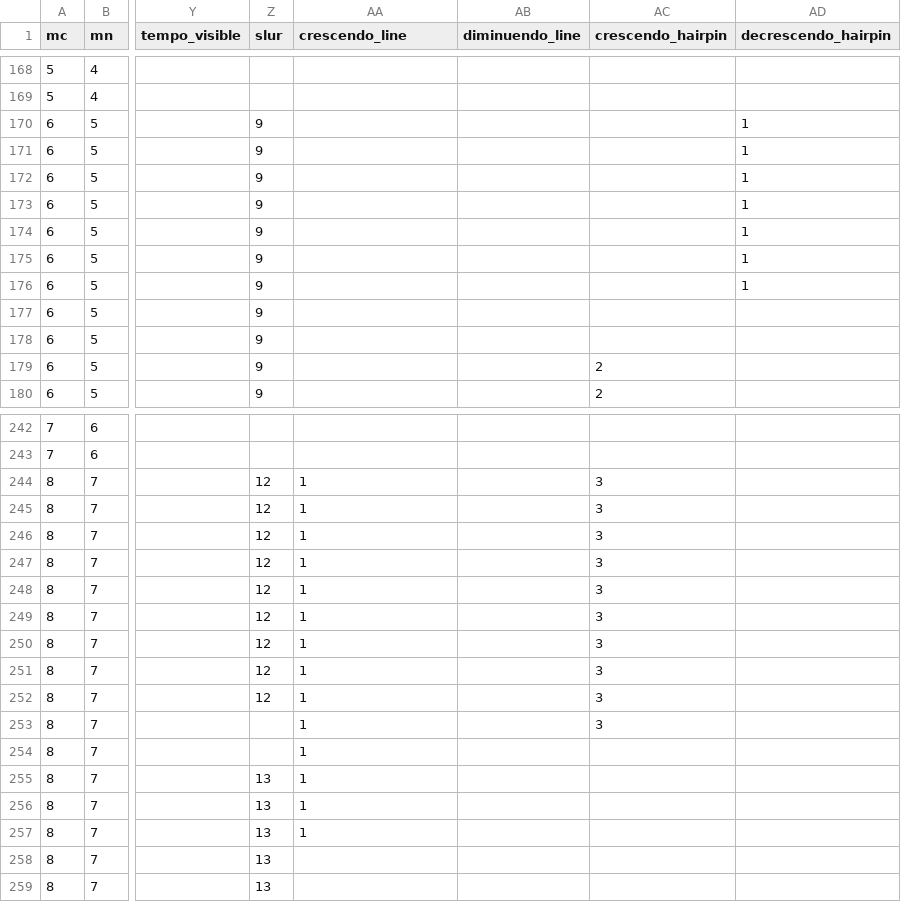
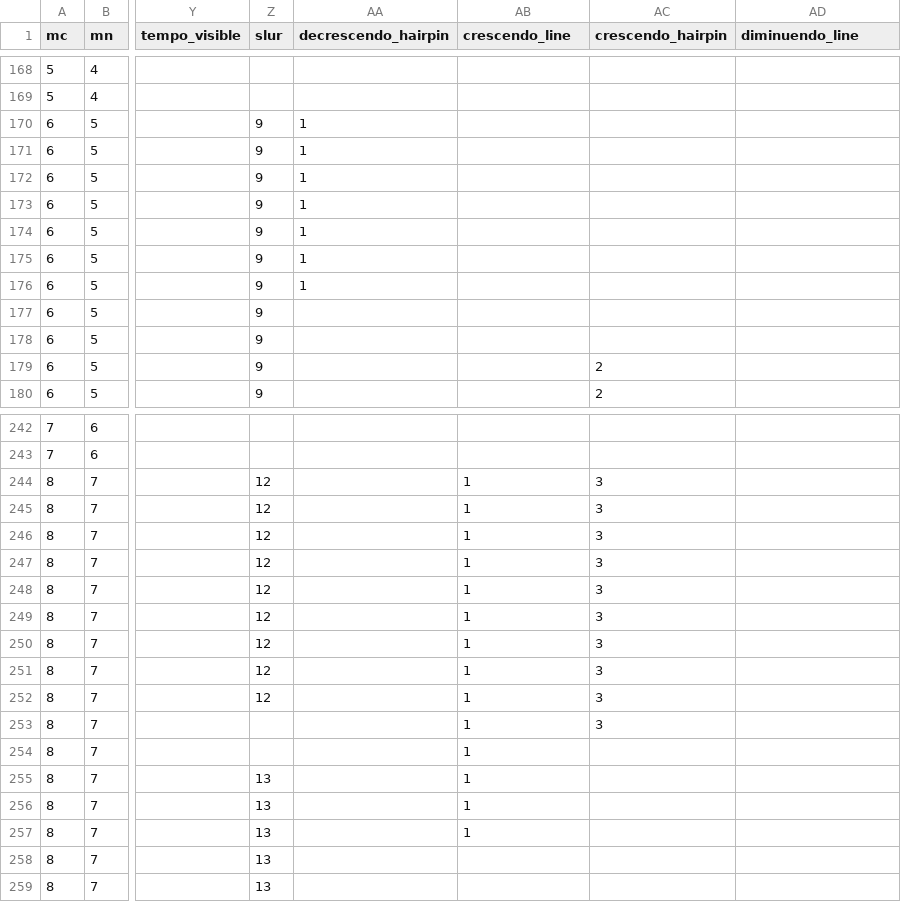
Before and after one commit to DCMLab/handel_keyboard, a TSV file: chords/hwv430d_Grobschmied_Var3.chords.tsv, drawn as a sheet; only a part is shown, gaps mark what is left out; the diff covers the shown part only; the diff names each change by its address in the sheet, - before the commit and + after, or states it on an @@ line.

```diff
--- a/chords/hwv430d_Grobschmied_Var3.chords.tsv
+++ b/chords/hwv430d_Grobschmied_Var3.chords.tsv
-AA1: crescendo_line
+AA1: decrescendo_hairpin
-AB1: diminuendo_line
+AB1: crescendo_line
-AD1: decrescendo_hairpin
+AD1: diminuendo_line
-AA170:AA176 (decrescendo_hairpin): (empty)
+AA170:AA176 (decrescendo_hairpin): 1
-AD170:AD176 (diminuendo_line): 1
+AD170:AD176 (diminuendo_line): (empty)
-AA244:AA257 (decrescendo_hairpin): 1
+AA244:AA257 (decrescendo_hairpin): (empty)
-AB244:AB257 (crescendo_line): (empty)
+AB244:AB257 (crescendo_line): 1
```
Also changed, not shown: 78 edited cells elsewhere in this file, chords/hwv430d_Grobschmied_Aria.chords.tsv, chords/hwv430d_Grobschmied_Var1.chords.tsv, 40 other files.
